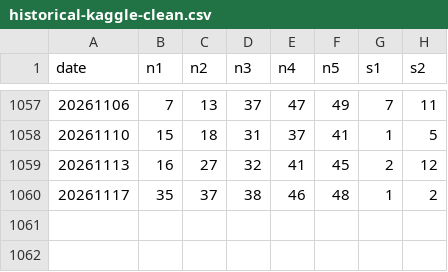
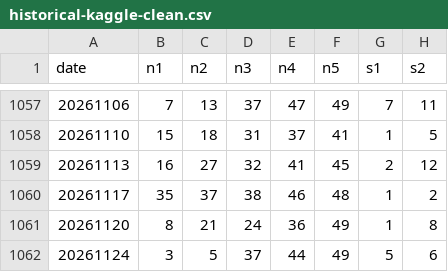
Before and after one commit to synthtax/euroml, a CSV file: data/historical-kaggle-clean.csv, drawn as a sheet; only a part is shown, gaps mark what is left out; the diff names each change by its address in the sheet, - before the commit and + after, or states it on an @@ line.

```diff
--- a/data/historical-kaggle-clean.csv
+++ b/data/historical-kaggle-clean.csv
+row 1061: 20261120 | 8 | 21 | 24 | 36 | 49 | 1 | 8
+row 1062: 20261124 | 3 | 5 | 37 | 44 | 49 | 5 | 6
```
Also changed, not shown: 1 other file.
